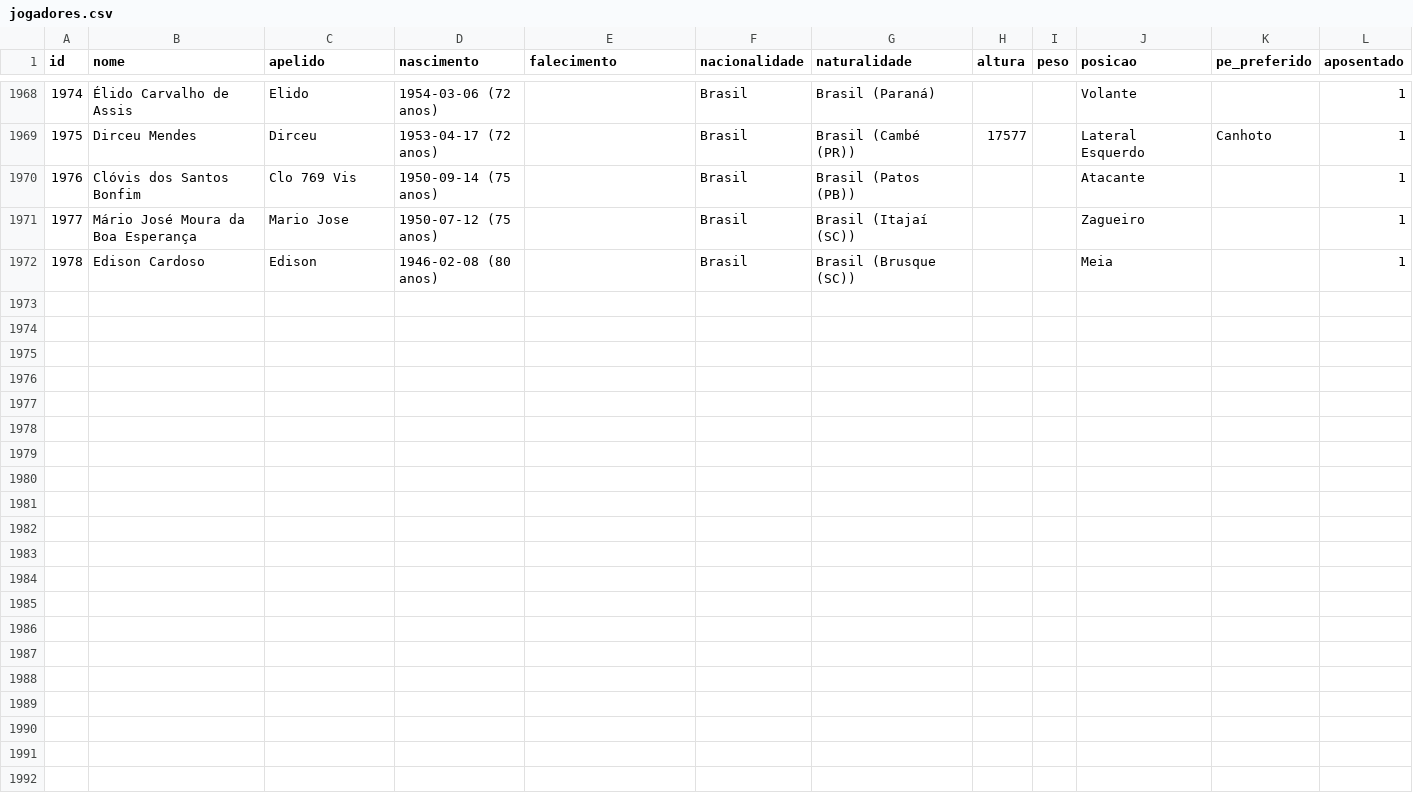
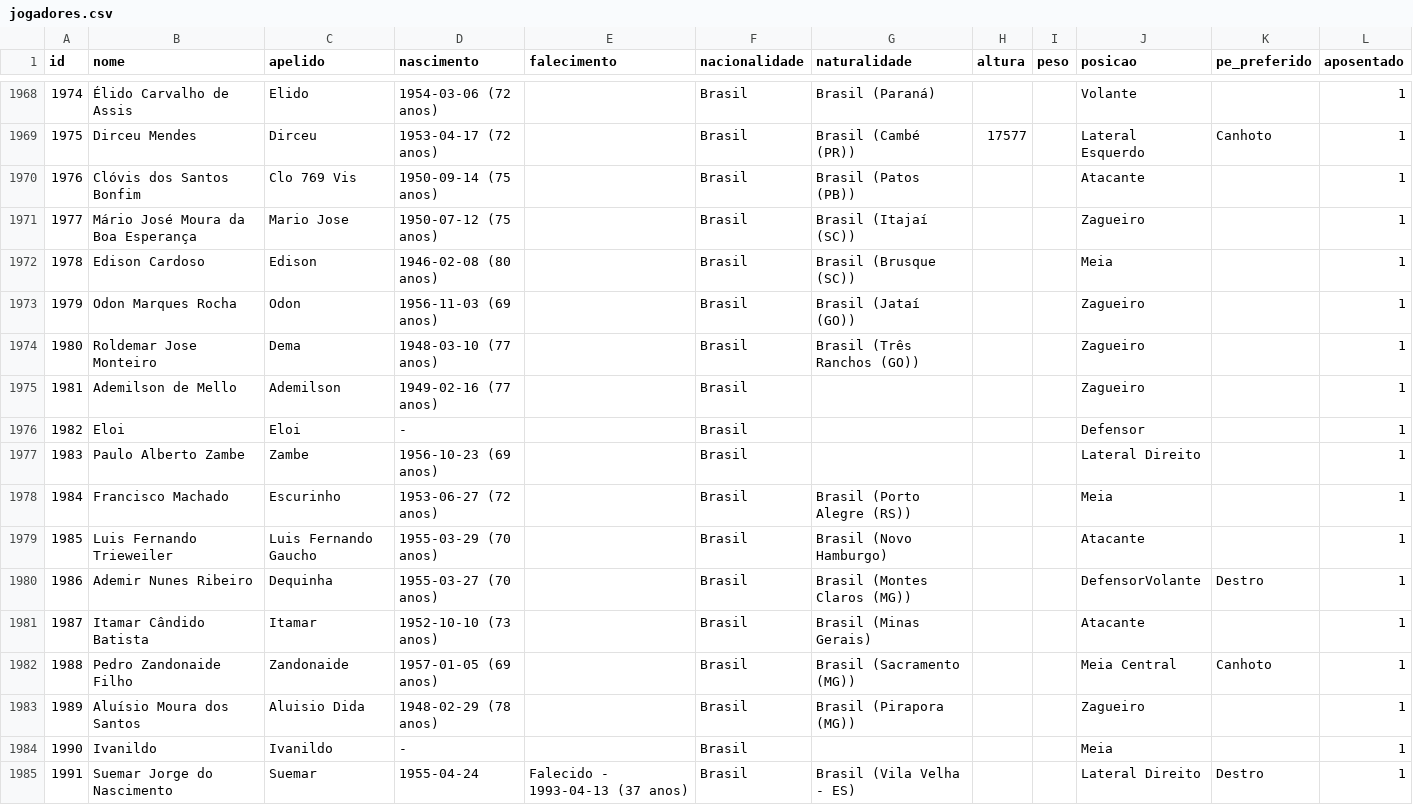
Before and after one commit to shinzatokazuya/kamusari, a CSV file: novo_bd1971_robusto/output_csvs/jogadores.csv, drawn as a sheet; only a part is shown, gaps mark what is left out; the diff names each change by its address in the sheet, - before the commit and + after, or states it on an @@ line.

```diff
--- a/novo_bd1971_robusto/output_csvs/jogadores.csv
+++ b/novo_bd1971_robusto/output_csvs/jogadores.csv
+row 1973: 1979 | Odon Marques Rocha | Odon | 1956-11-03 (69 anos) |  | Brasil | Brasil (Jataí (GO)) |  |  | Zagueiro |  | 1
+row 1974: 1980 | Roldemar Jose Monteiro | Dema | 1948-03-10 (77 anos) |  | Brasil | Brasil (Três Ranchos (GO)) |  |  | Zagueiro |  | 1
+row 1975: 1981 | Ademilson de Mello | Ademilson | 1949-02-16 (77 anos) |  | Brasil |  |  |  | Zagueiro |  | 1
+row 1976: 1982 | Eloi | Eloi | - |  | Brasil |  |  |  | Defensor |  | 1
+row 1977: 1983 | Paulo Alberto Zambe | Zambe | 1956-10-23 (69 anos) |  | Brasil |  |  |  | Lateral Direito |  | 1
+row 1978: 1984 | Francisco Machado | Escurinho | 1953-06-27 (72 anos) |  | Brasil | Brasil (Porto Alegre (RS)) |  |  | Meia |  | 1
+row 1979: 1985 | Luis Fernando Trieweiler | Luis Fernando Gaucho | 1955-03-29 (70 anos) |  | Brasil | Brasil (Novo Hamburgo) |  |  | Atacante |  | 1
+row 1980: 1986 | Ademir Nunes Ribeiro | Dequinha | 1955-03-27 (70 anos) |  | Brasil | Brasil (Montes Claros (MG)) |  |  | DefensorVolante | Destro | 1
+row 1981: 1987 | Itamar Cândido Batista | Itamar | 1952-10-10 (73 anos) |  | Brasil | Brasil (Minas Gerais) |  |  | Atacante |  | 1
+row 1982: 1988 | Pedro Zandonaide Filho | Zandonaide | 1957-01-05 (69 anos) |  | Brasil | Brasil (Sacramento (MG)) |  |  | Meia Central | Canhoto | 1
+row 1983: 1989 | Aluísio Moura dos Santos | Aluisio Dida | 1948-02-29 (78 anos) |  | Brasil | Brasil (Pirapora (MG)) |  |  | Zagueiro |  | 1
+row 1984: 1990 | Ivanildo | Ivanildo | - |  | Brasil |  |  |  | Meia |  | 1
+row 1985: 1991 | Suemar Jorge do Nascimento | Suemar | 1955-04-24 | Falecido - 1993-04-13 (37 anos) | Brasil | Brasil (Vila Velha - ES) |  |  | Lateral Direito | Destro | 1
```
Also changed, not shown: novo_bd1971_robusto/output_csvs/arbitros_em_partida.csv, novo_bd1971_robusto/output_csvs/partidas.csv, 4 other files.
